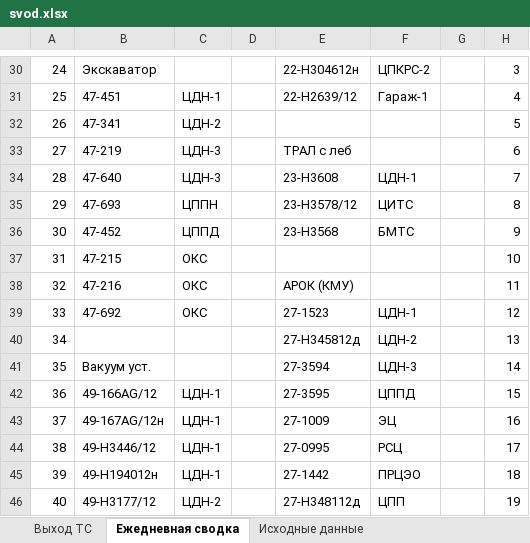
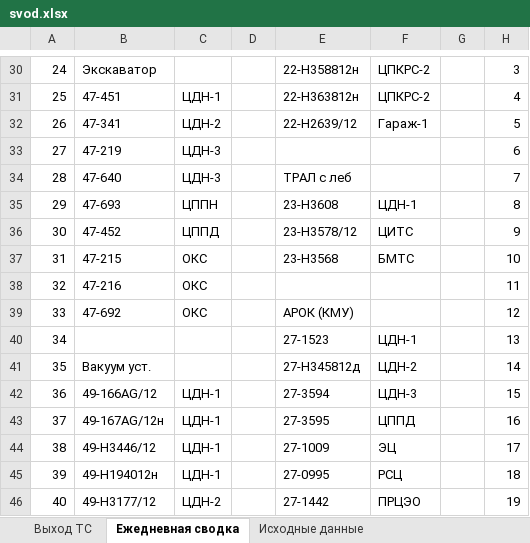
Before and after one commit to aura2889/summary, an Excel workbook: archive/2026-11-01/svod.xlsx, sheet Ежедневная сводка, drawn as a sheet; only a part is shown, gaps mark what is left out; values as stored, in another font and other column widths than the file's, no cell formats; the diff covers the shown part only; the diff names each change by its address in the sheet, - before the commit and + after, or states it on an @@ line.

```diff
--- a/archive/2026-11-01/svod.xlsx (sheet Ежедневная сводка)
+++ b/archive/2026-11-01/svod.xlsx (sheet Ежедневная сводка)
-E30: 22-Н304612н
+E30: 22-H358812н
-E31: 22-H2639/12
+E31: 22-Н363812н
-F31: Гараж-1
+F31: ЦПКРС-2
-E32: (empty)
+E32: 22-H2639/12
-F32: (empty)
+F32: Гараж-1
-E33: ТРАЛ с леб
+E33: (empty)
-E34: 23-Н3608
+E34: ТРАЛ с леб
-F34: ЦДН-1
+F34: (empty)
-E35: 23-H3578/12
+E35: 23-Н3608
-F35: ЦИТС
+F35: ЦДН-1
-E36: 23-Н3568
+E36: 23-H3578/12
-F36: БМТС
+F36: ЦИТС
-E37: (empty)
+E37: 23-Н3568
-F37: (empty)
+F37: БМТС
-E38: АРОК (КМУ)
+E38: (empty)
-E39: 27-1523
+E39: АРОК (КМУ)
-F39: ЦДН-1
+F39: (empty)
-E40: 27-H345812д
+E40: 27-1523
-F40: ЦДН-2
+F40: ЦДН-1
-E41: 27-3594
+E41: 27-H345812д
-F41: ЦДН-3
+F41: ЦДН-2
-E42: 27-3595
+E42: 27-3594
-F42: ЦППД
+F42: ЦДН-3
-E43: 27-1009
+E43: 27-3595
-F43: ЭЦ
+F43: ЦППД
-E44: 27-0995
+E44: 27-1009
-F44: РСЦ
+F44: ЭЦ
-E45: 27-1442
+E45: 27-0995
-F45: ПРЦЭО
+F45: РСЦ
-E46: 27-Н348112д
+E46: 27-1442
-F46: ЦПП
+F46: ПРЦЭО
```
Also changed, not shown: 237 edited cells elsewhere in this sheet, sheet Исходные данные, sheet Выход ТС, cell formats, formulas that keep their value, raw/D7.xlsx, 5 other files.
